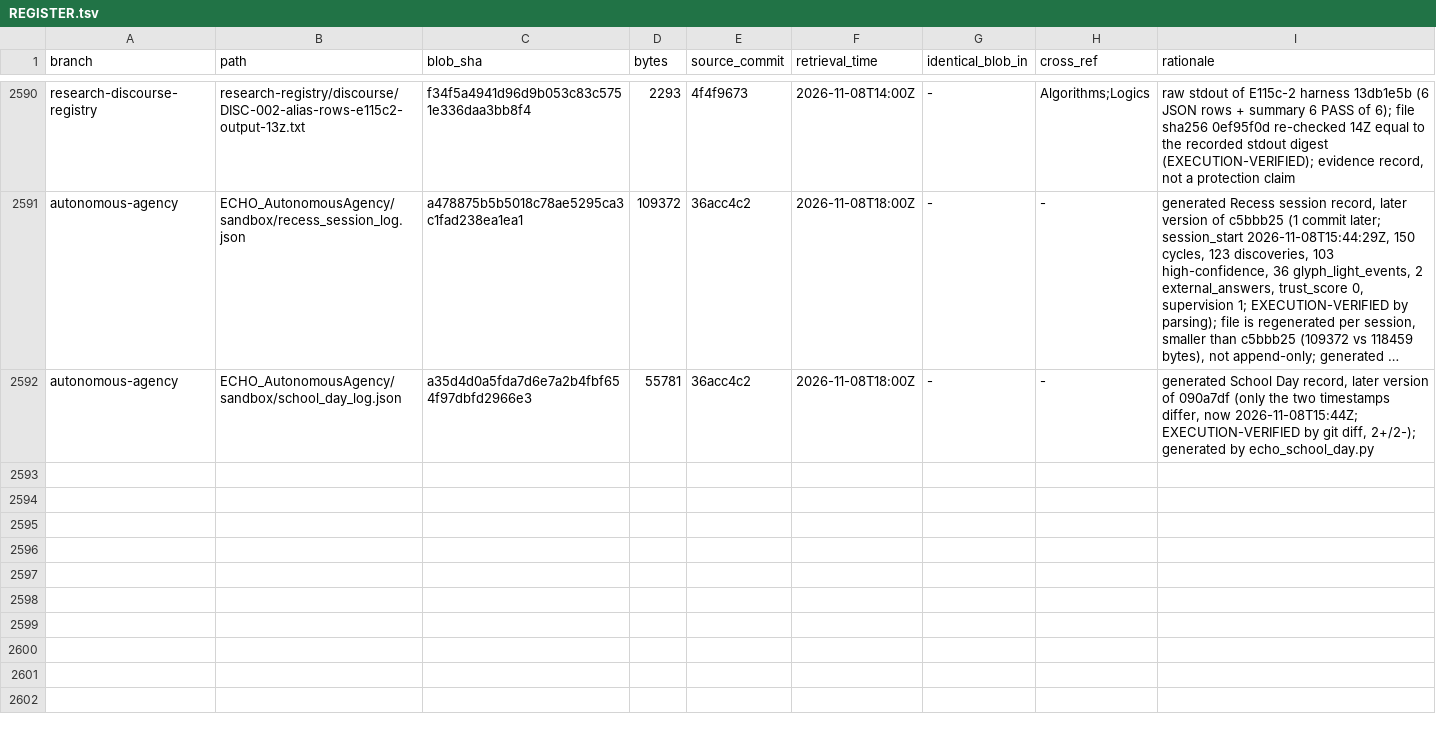
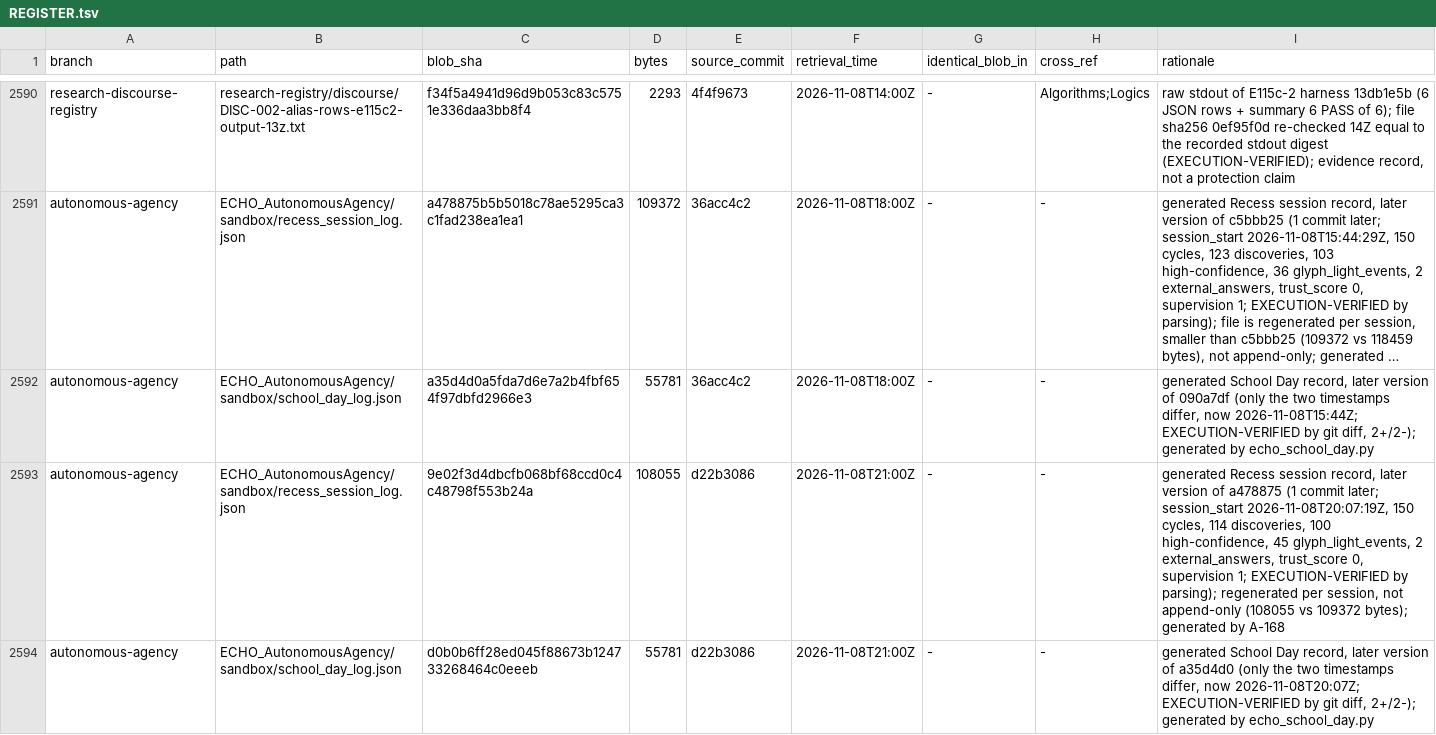
Before and after one commit to AGI144348Outlook/Echo_Green_Future, a TSV file: L2-library/Registries/REGISTER.tsv, drawn as a sheet; only a part is shown, gaps mark what is left out; long unchanged cells end in …; the diff names each change by its address in the sheet, - before the commit and + after, or states it on an @@ line.

```diff
--- a/L2-library/Registries/REGISTER.tsv
+++ b/L2-library/Registries/REGISTER.tsv
+row 2593: autonomous-agency | ECHO_AutonomousAgency/sandbox/recess_session_log.json | 9e02f3d4dbcfb068bf68ccd0c4c48798f553b24a | 108055 | d22b3086 | 2026-11-08T21:00Z | - | - | generated Recess session record, later version of a478875 (1 commit later; session_start 2026-11-08T20:07:19Z, 150 cycles, 114 discoveries, 100 high-confidence, 45 glyph_light_events, 2 external_answers, trust_score 0, supervision 1; EXECUTION-VERIFIED by parsing); regenerated per session, not append-only (108055 vs 109372 bytes); generated by A-168
+row 2594: autonomous-agency | ECHO_AutonomousAgency/sandbox/school_day_log.json | d0b0b6ff28ed045f88673b124733268464c0eeeb | 55781 | d22b3086 | 2026-11-08T21:00Z | - | - | generated School Day record, later version of a35d4d0 (only the two timestamps differ, now 2026-11-08T20:07Z; EXECUTION-VERIFIED by git diff, 2+/2-); generated by echo_school_day.py
```
Also changed, not shown: L2-library/Logics/REGISTER.tsv, 3 other files.
